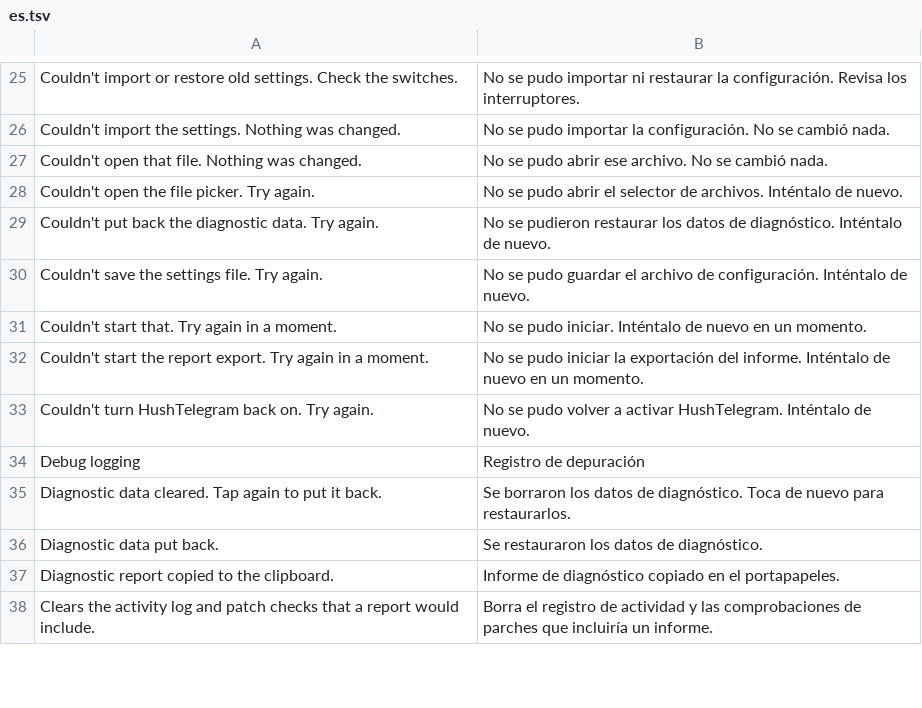
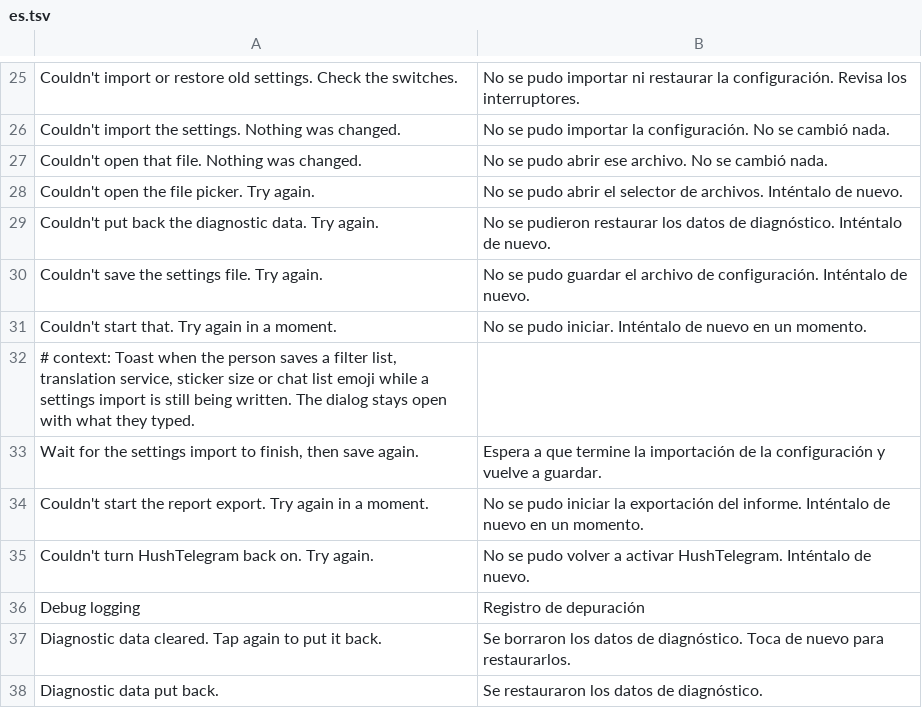
Before and after one commit to SysAdminDoc/HushTelegram, a TSV file: extensions/shared/library/src/main/l10n/es.tsv, drawn as a sheet; only a part is shown, gaps mark what is left out; the shorter side is filled out with more unchanged rows; the diff names each change by its address in the sheet, - before the commit and + after, or states it on an @@ line.

Commit message:
fix(settings): hold an editor save back while a settings import writes
A settings import runs its commit on another worker. A filter list,
translation service, sticker size or title emoji saved in between could be
written over by the import after the editor said it was saved, or land
under it and leave the page disagreeing with the store. Save now says to
wait for the import and writes nothing, and the dialog keeps what was
typed, so a Save once the import is done goes through.

```diff
--- a/extensions/shared/library/src/main/l10n/es.tsv
+++ b/extensions/shared/library/src/main/l10n/es.tsv
+row 32: # context: Toast when the person saves a filter list, translation service, sticker size or chat list emoji while a settings import is still being written. The dialog stays open with what they typed.
+row 33: Wait for the settings import to finish, then save again. | Espera a que termine la importación de la configuración y vuelve a guardar.
```
Also changed, not shown: extensions/shared/library/src/main/l10n/de.tsv, extensions/shared/library/src/main/l10n/in.tsv, 6 other files.
